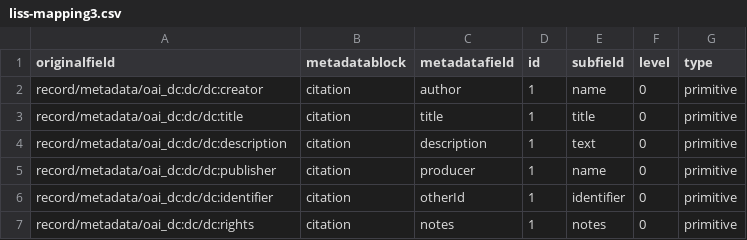
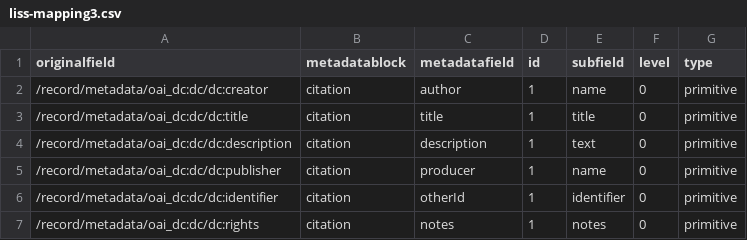
Before and after one commit to thomasve-DANS/metadata-mappings, a CSV file: liss-mapping3.csv, drawn as a sheet.

Commit message:
fix

```diff
--- a/liss-mapping3.csv
+++ b/liss-mapping3.csv
@@ -1,7 +1,7 @@
 originalfield,metadatablock,metadatafield,id,subfield,level,type
-"record/metadata/oai_dc:dc/dc:creator",citation,author,1,name,0,primitive
-"record/metadata/oai_dc:dc/dc:title",citation,title,1,"title",0,primitive
-"record/metadata/oai_dc:dc/dc:description",citation,description,1,text,0,primitive
-"record/metadata/oai_dc:dc/dc:publisher",citation,producer,1,name,0,primitive
-"record/metadata/oai_dc:dc/dc:identifier",citation,otherId,1,identifier,0,primitive
-"record/metadata/oai_dc:dc/dc:rights",citation,notes,1,"notes",0,primitive
+"/record/metadata/oai_dc:dc/dc:creator",citation,author,1,name,0,primitive
+"/record/metadata/oai_dc:dc/dc:title",citation,title,1,"title",0,primitive
+"/record/metadata/oai_dc:dc/dc:description",citation,description,1,text,0,primitive
+"/record/metadata/oai_dc:dc/dc:publisher",citation,producer,1,name,0,primitive
+"/record/metadata/oai_dc:dc/dc:identifier",citation,otherId,1,identifier,0,primitive
+"/record/metadata/oai_dc:dc/dc:rights",citation,notes,1,"notes",0,primitive
```
